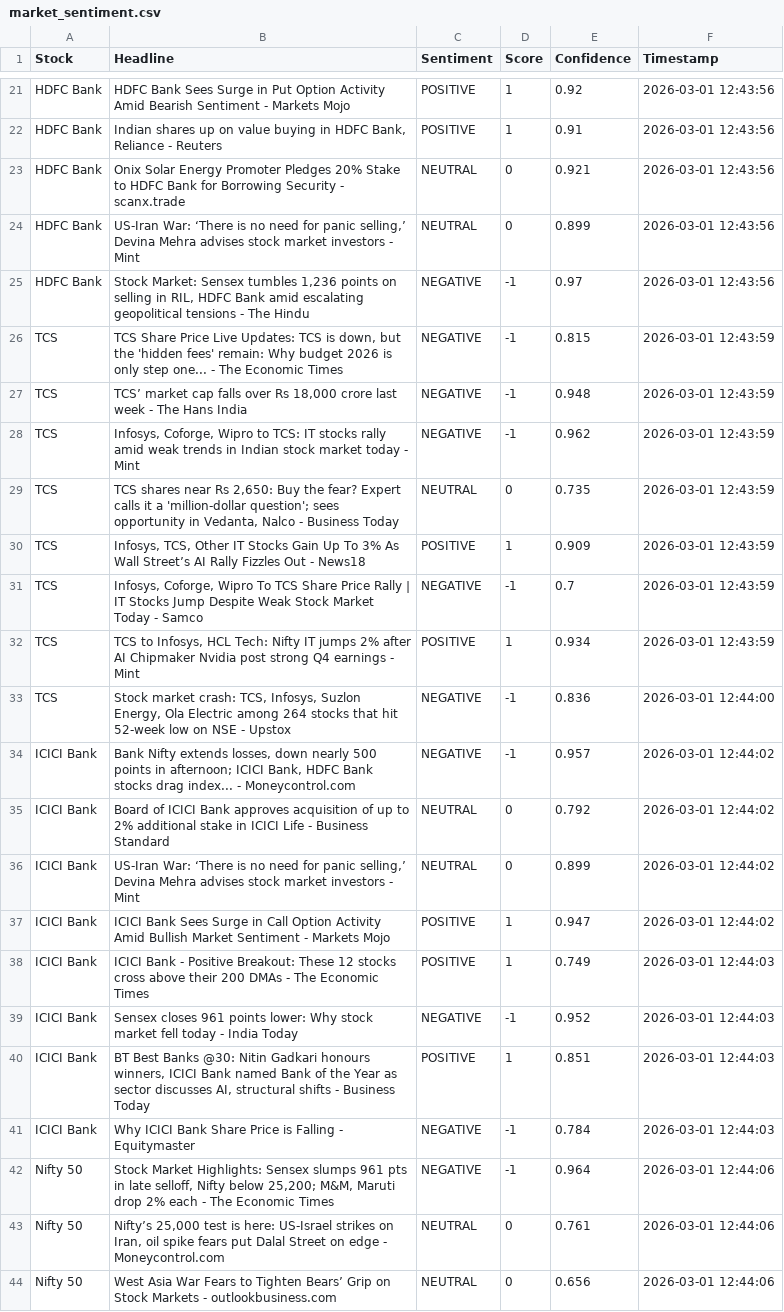
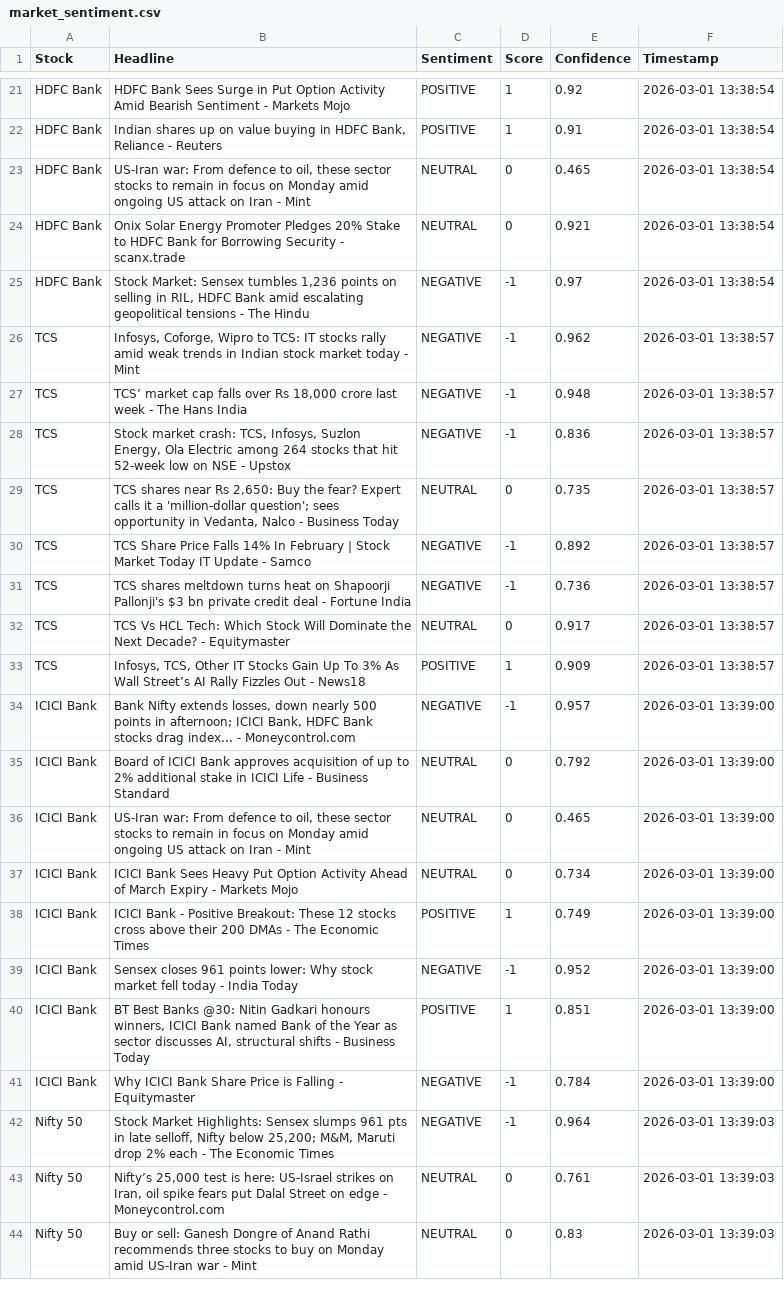
Before and after one commit to mister-raj/market-sentiment-terminal, a CSV file: market_sentiment.csv, drawn as a sheet; only a part is shown, gaps mark what is left out; removed rows and columns are numbered as before the commit, all else as after; the diff covers the shown part only; the diff names each change by its address in the sheet, - before the commit and + after, or states it on an @@ line.

```diff
--- a/market_sentiment.csv
+++ b/market_sentiment.csv
-F21:F25 (Timestamp): 2026-03-01 12:43:56
+F21:F25 (Timestamp): 2026-03-01 13:38:54
-B23 (Headline): Onix Solar Energy Promoter Pledges 20% Stake to HDFC Bank for Borrowing Security - scanx.trade
+B23 (Headline): US-Iran war: From defence to oil, these sector stocks to remain in focus on Monday amid ongoing US attack on Iran - Mint
-E23 (Confidence): 0.921
+E23 (Confidence): 0.465
-B24 (Headline): US-Iran War: ‘There is no need for panic selling,’ Devina Mehra advises stock market investors - Mint
+B24 (Headline): Onix Solar Energy Promoter Pledges 20% Stake to HDFC Bank for Borrowing Security - scanx.trade
-E24 (Confidence): 0.899
+E24 (Confidence): 0.921
-B26 (Headline): TCS Share Price Live Updates: TCS is down, but the 'hidden fees' remain: Why budget 2026 is only step one... - The Economic Times
+B26 (Headline): Infosys, Coforge, Wipro to TCS: IT stocks rally amid weak trends in Indian stock market today - Mint
-E26 (Confidence): 0.815
+E26 (Confidence): 0.962
-F26:F31 (Timestamp): 2026-03-01 12:43:59
+F26:F31 (Timestamp): 2026-03-01 13:38:57
-B28 (Headline): Infosys, Coforge, Wipro to TCS: IT stocks rally amid weak trends in Indian stock market today - Mint
+B28 (Headline): Stock market crash: TCS, Infosys, Suzlon Energy, Ola Electric among 264 stocks that hit 52-week low on NSE - Upstox
-E28 (Confidence): 0.962
+E28 (Confidence): 0.836
-B30 (Headline): Infosys, TCS, Other IT Stocks Gain Up To 3% As Wall Street’s AI Rally Fizzles Out - News18
+B30 (Headline): TCS Share Price Falls 14% In February | Stock Market Today IT Update - Samco
-C30 (Sentiment): POSITIVE
+C30 (Sentiment): NEGATIVE
-D30 (Score): 1
+D30 (Score): -1
-E30 (Confidence): 0.909
+E30 (Confidence): 0.892
-B31 (Headline): Infosys, Coforge, Wipro To TCS Share Price Rally | IT Stocks Jump Despite Weak Stock Market Today - Samco
+B31 (Headline): TCS shares meltdown turns heat on Shapoorji Pallonji's $3 bn private credit deal - Fortune India
-E31 (Confidence): 0.7
+E31 (Confidence): 0.736
+row 32: TCS | TCS Vs HCL Tech: Which Stock Will Dominate the Next Decade? - Equitymaster | NEUTRAL | 0 | 0.917 | 2026-03-01 13:38:57
-B33 (Headline): TCS to Infosys, HCL Tech: Nifty IT jumps 2% after AI Chipmaker Nvidia post strong Q4 earnings - Mint
+B33 (Headline): Infosys, TCS, Other IT Stocks Gain Up To 3% As Wall Street’s AI Rally Fizzles Out - News18
-E33 (Confidence): 0.934
+E33 (Confidence): 0.909
-F33 (Timestamp): 2026-03-01 12:43:59
+F33 (Timestamp): 2026-03-01 13:38:57
-row 33: TCS | Stock market crash: TCS, Infosys, Suzlon Energy, Ola Electric among 264 stocks that hit 52-week low on NSE - Upstox | NEGATIVE | -1 | 0.836 | 2026-03-01 12:44:00
-F34:F37 (Timestamp): 2026-03-01 12:44:02
+F34:F37 (Timestamp): 2026-03-01 13:39:00
-B36 (Headline): US-Iran War: ‘There is no need for panic selling,’ Devina Mehra advises stock market investors - Mint
+B36 (Headline): US-Iran war: From defence to oil, these sector stocks to remain in focus on Monday amid ongoing US attack on Iran - Mint
-E36 (Confidence): 0.899
+E36 (Confidence): 0.465
-B37 (Headline): …Bank Sees Surge in Call Option Activity Amid Bullish Market Sentiment - Markets…
+B37 (Headline): …Bank Sees Heavy Put Option Activity Ahead of March Expiry - Markets…
-C37 (Sentiment): POSITIVE
+C37 (Sentiment): NEUTRAL
-D37 (Score): 1
+D37 (Score): 0
-E37 (Confidence): 0.947
+E37 (Confidence): 0.734
-F38:F41 (Timestamp): 2026-03-01 12:44:03
+F38:F41 (Timestamp): 2026-03-01 13:39:00
-F42:F44 (Timestamp): 2026-03-01 12:44:06
+F42:F44 (Timestamp): 2026-03-01 13:39:03
-B44 (Headline): West Asia War Fears to Tighten Bears’ Grip on Stock Markets - outlookbusiness.com
+B44 (Headline): Buy or sell: Ganesh Dongre of Anand Rathi recommends three stocks to buy on Monday amid US-Iran war - Mint
-E44 (Confidence): 0.656
+E44 (Confidence): 0.83
```
Also changed, not shown: 3 added rows, 3 removed rows and 45 edited cells elsewhere in this file.
